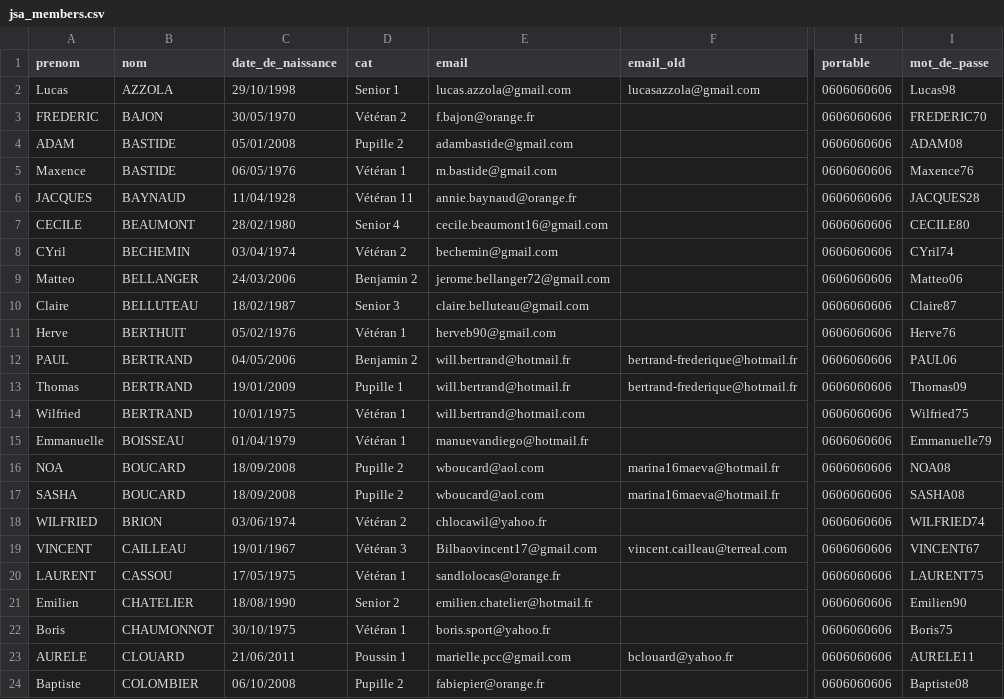
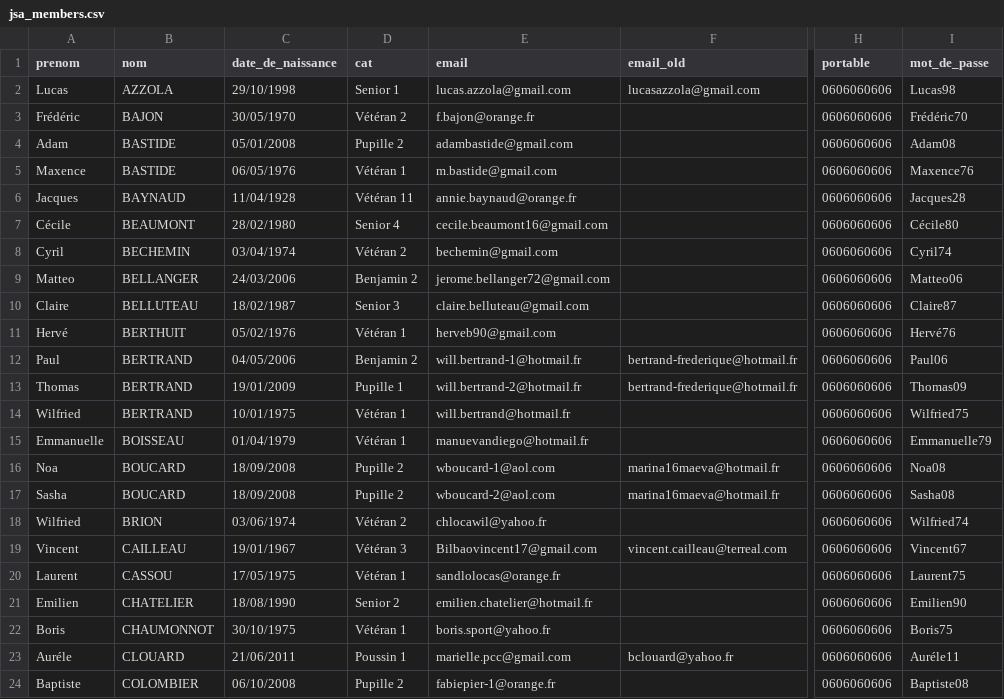
Before and after one commit to desrosiersmarc/jsa_triathlon, a CSV file: db/jsa_members.csv, drawn as a sheet; only a part is shown, gaps mark what is left out; the diff covers the shown part only; the diff names each change by its address in the sheet, - before the commit and + after, or states it on an @@ line.

Commit message:
update csv file

```diff
--- a/db/jsa_members.csv
+++ b/db/jsa_members.csv
-A3 (prenom): FREDERIC
+A3 (prenom): Frédéric
-I3 (mot_de_passe): FREDERIC70
+I3 (mot_de_passe): Frédéric70
-A4 (prenom): ADAM
+A4 (prenom): Adam
-I4 (mot_de_passe): ADAM08
+I4 (mot_de_passe): Adam08
-A6 (prenom): JACQUES
+A6 (prenom): Jacques
-I6 (mot_de_passe): JACQUES28
+I6 (mot_de_passe): Jacques28
-A7 (prenom): CECILE
+A7 (prenom): Cécile
-I7 (mot_de_passe): CECILE80
+I7 (mot_de_passe): Cécile80
-A8 (prenom): CYril
+A8 (prenom): Cyril
-I8 (mot_de_passe): CYril74
+I8 (mot_de_passe): Cyril74
-A11 (prenom): Herve
+A11 (prenom): Hervé
-I11 (mot_de_passe): Herve76
+I11 (mot_de_passe): Hervé76
-A12 (prenom): PAUL
+A12 (prenom): Paul
-E12 (email): will.bertrand@hotmail.fr
+E12 (email): will.bertrand-1@hotmail.fr
-I12 (mot_de_passe): PAUL06
+I12 (mot_de_passe): Paul06
-E13 (email): will.bertrand@hotmail.fr
+E13 (email): will.bertrand-2@hotmail.fr
-E14 (email): will.bertrand@hotmail.com
+E14 (email): will.bertrand@hotmail.fr
-A16 (prenom): NOA
+A16 (prenom): Noa
-E16 (email): wboucard@aol.com
+E16 (email): wboucard-1@aol.com
-I16 (mot_de_passe): NOA08
+I16 (mot_de_passe): Noa08
-A17 (prenom): SASHA
+A17 (prenom): Sasha
-E17 (email): wboucard@aol.com
+E17 (email): wboucard-2@aol.com
-I17 (mot_de_passe): SASHA08
+I17 (mot_de_passe): Sasha08
-A18 (prenom): WILFRIED
+A18 (prenom): Wilfried
-I18 (mot_de_passe): WILFRIED74
+I18 (mot_de_passe): Wilfried74
-A19 (prenom): VINCENT
+A19 (prenom): Vincent
-I19 (mot_de_passe): VINCENT67
+I19 (mot_de_passe): Vincent67
-A20 (prenom): LAURENT
+A20 (prenom): Laurent
-I20 (mot_de_passe): LAURENT75
+I20 (mot_de_passe): Laurent75
-A23 (prenom): AURELE
+A23 (prenom): Auréle
-I23 (mot_de_passe): AURELE11
+I23 (mot_de_passe): Auréle11
-E24 (email): fabiepier@orange.fr
+E24 (email): fabiepier-1@orange.fr
```
Also changed, not shown: 9 removed rows and 87 edited cells elsewhere in this file.
